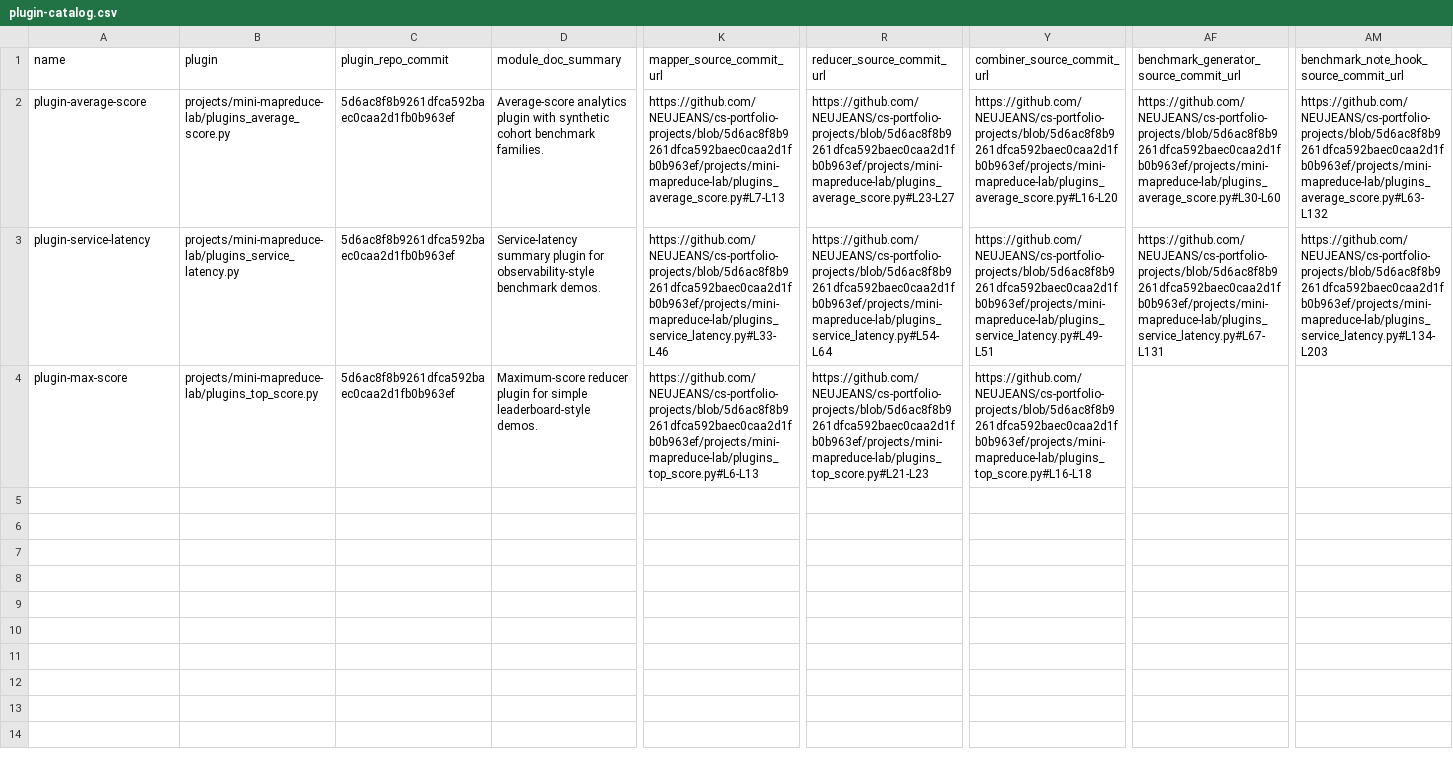
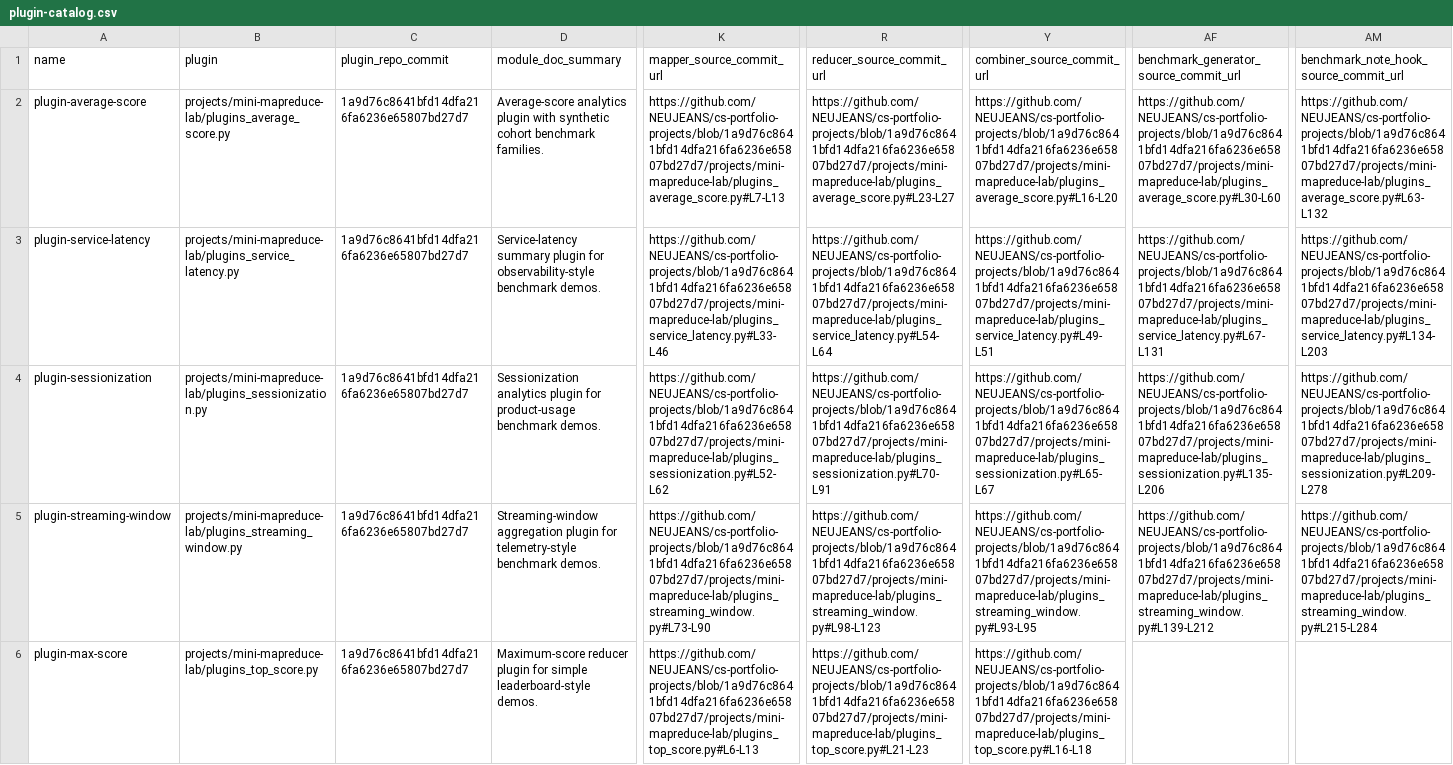
Before and after one commit to NEUJEANS/cs-portfolio-projects, a CSV file: docs/artifacts/mini-mapreduce/plugin-catalog.csv, drawn as a sheet; only a part is shown, gaps mark what is left out; addresses are those after the commit; rows hold the shown columns only; the diff names each change by its address in the sheet, - before the commit and + after, or states it on an @@ line.

Commit message:
docs(mini-mapreduce): publish streaming window artifact bundle

```diff
--- a/docs/artifacts/mini-mapreduce/plugin-catalog.csv
+++ b/docs/artifacts/mini-mapreduce/plugin-catalog.csv
-C2:C3 (plugin_repo_commit): 5d6ac8f8b9261dfca592baec0caa2d1fb0b963ef
+C2:C3 (plugin_repo_commit): 1a9d76c8641bfd14dfa216fa6236e65807bd27d7
-K2 (mapper_source_commit_url): https://github.com/NEUJEANS/cs-portfolio-projects/blob/5d6ac8f8b9261dfca592baec0caa2d1fb0b963ef/projects/mini-mapreduce-lab/plugins_average_score.py#L7-L13
+K2 (mapper_source_commit_url): https://github.com/NEUJEANS/cs-portfolio-projects/blob/1a9d76c8641bfd14dfa216fa6236e65807bd27d7/projects/mini-mapreduce-lab/plugins_average_score.py#L7-L13
-R2 (reducer_source_commit_url): https://github.com/NEUJEANS/cs-portfolio-projects/blob/5d6ac8f8b9261dfca592baec0caa2d1fb0b963ef/projects/mini-mapreduce-lab/plugins_average_score.py#L23-L27
+R2 (reducer_source_commit_url): https://github.com/NEUJEANS/cs-portfolio-projects/blob/1a9d76c8641bfd14dfa216fa6236e65807bd27d7/projects/mini-mapreduce-lab/plugins_average_score.py#L23-L27
-Y2 (combiner_source_commit_url): https://github.com/NEUJEANS/cs-portfolio-projects/blob/5d6ac8f8b9261dfca592baec0caa2d1fb0b963ef/projects/mini-mapreduce-lab/plugins_average_score.py#L16-L20
+Y2 (combiner_source_commit_url): https://github.com/NEUJEANS/cs-portfolio-projects/blob/1a9d76c8641bfd14dfa216fa6236e65807bd27d7/projects/mini-mapreduce-lab/plugins_average_score.py#L16-L20
-AF2: https://github.com/NEUJEANS/cs-portfolio-projects/blob/5d6ac8f8b9261dfca592baec0caa2d1fb0b963ef/projects/mini-mapreduce-lab/plugins_average_score.py#L30-L60
+AF2: https://github.com/NEUJEANS/cs-portfolio-projects/blob/1a9d76c8641bfd14dfa216fa6236e65807bd27d7/projects/mini-mapreduce-lab/plugins_average_score.py#L30-L60
-AM2: https://github.com/NEUJEANS/cs-portfolio-projects/blob/5d6ac8f8b9261dfca592baec0caa2d1fb0b963ef/projects/mini-mapreduce-lab/plugins_average_score.py#L63-L132
+AM2: https://github.com/NEUJEANS/cs-portfolio-projects/blob/1a9d76c8641bfd14dfa216fa6236e65807bd27d7/projects/mini-mapreduce-lab/plugins_average_score.py#L63-L132
-K3 (mapper_source_commit_url): https://github.com/NEUJEANS/cs-portfolio-projects/blob/5d6ac8f8b9261dfca592baec0caa2d1fb0b963ef/projects/mini-mapreduce-lab/plugins_service_latency.py#L33-L46
+K3 (mapper_source_commit_url): https://github.com/NEUJEANS/cs-portfolio-projects/blob/1a9d76c8641bfd14dfa216fa6236e65807bd27d7/projects/mini-mapreduce-lab/plugins_service_latency.py#L33-L46
-R3 (reducer_source_commit_url): https://github.com/NEUJEANS/cs-portfolio-projects/blob/5d6ac8f8b9261dfca592baec0caa2d1fb0b963ef/projects/mini-mapreduce-lab/plugins_service_latency.py#L54-L64
+R3 (reducer_source_commit_url): https://github.com/NEUJEANS/cs-portfolio-projects/blob/1a9d76c8641bfd14dfa216fa6236e65807bd27d7/projects/mini-mapreduce-lab/plugins_service_latency.py#L54-L64
-Y3 (combiner_source_commit_url): https://github.com/NEUJEANS/cs-portfolio-projects/blob/5d6ac8f8b9261dfca592baec0caa2d1fb0b963ef/projects/mini-mapreduce-lab/plugins_service_latency.py#L49-L51
+Y3 (combiner_source_commit_url): https://github.com/NEUJEANS/cs-portfolio-projects/blob/1a9d76c8641bfd14dfa216fa6236e65807bd27d7/projects/mini-mapreduce-lab/plugins_service_latency.py#L49-L51
-AF3: https://github.com/NEUJEANS/cs-portfolio-projects/blob/5d6ac8f8b9261dfca592baec0caa2d1fb0b963ef/projects/mini-mapreduce-lab/plugins_service_latency.py#L67-L131
+AF3: https://github.com/NEUJEANS/cs-portfolio-projects/blob/1a9d76c8641bfd14dfa216fa6236e65807bd27d7/projects/mini-mapreduce-lab/plugins_service_latency.py#L67-L131
-AM3: https://github.com/NEUJEANS/cs-portfolio-projects/blob/5d6ac8f8b9261dfca592baec0caa2d1fb0b963ef/projects/mini-mapreduce-lab/plugins_service_latency.py#L134-L203
+AM3: https://github.com/NEUJEANS/cs-portfolio-projects/blob/1a9d76c8641bfd14dfa216fa6236e65807bd27d7/projects/mini-mapreduce-lab/plugins_service_latency.py#L134-L203
+row 4: plugin-sessionization | projects/mini-mapreduce-lab/plugins_sessionization.py | 1a9d76c8641bfd14dfa216fa6236e65807bd27d7 | Sessionization analytics plugin for product-usage benchmark demos. | https://github.com/NEUJEANS/cs-portfolio-projects/blob/1a9d76c8641bfd14dfa216fa6236e65807bd27d7/projects/mini-mapreduce-lab/plugins_sessionization.py#L52-L62 | https://github.com/NEUJEANS/cs-portfolio-projects/blob/1a9d76c8641bfd14dfa216fa6236e65807bd27d7/projects/mini-mapreduce-lab/plugins_sessionization.py#L70-L91 | https://github.com/NEUJEANS/cs-portfolio-projects/blob/1a9d76c8641bfd14dfa216fa6236e65807bd27d7/projects/mini-mapreduce-lab/plugins_sessionization.py#L65-L67 | https://github.com/NEUJEANS/cs-portfolio-projects/blob/1a9d76c8641bfd14dfa216fa6236e65807bd27d7/projects/mini-mapreduce-lab/plugins_sessionization.py#L135-L206 | https://github.com/NEUJEANS/cs-portfolio-projects/blob/1a9d76c8641bfd14dfa216fa6236e65807bd27d7/projects/mini-mapreduce-lab/plugins_sessionization.py#L209-L278
+row 5: plugin-streaming-window | projects/mini-mapreduce-lab/plugins_streaming_window.py | 1a9d76c8641bfd14dfa216fa6236e65807bd27d7 | Streaming-window aggregation plugin for telemetry-style benchmark demos. | https://github.com/NEUJEANS/cs-portfolio-projects/blob/1a9d76c8641bfd14dfa216fa6236e65807bd27d7/projects/mini-mapreduce-lab/plugins_streaming_window.py#L73-L90 | https://github.com/NEUJEANS/cs-portfolio-projects/blob/1a9d76c8641bfd14dfa216fa6236e65807bd27d7/projects/mini-mapreduce-lab/plugins_streaming_window.py#L98-L123 | https://github.com/NEUJEANS/cs-portfolio-projects/blob/1a9d76c8641bfd14dfa216fa6236e65807bd27d7/projects/mini-mapreduce-lab/plugins_streaming_window.py#L93-L95 | https://github.com/NEUJEANS/cs-portfolio-projects/blob/1a9d76c8641bfd14dfa216fa6236e65807bd27d7/projects/mini-mapreduce-lab/plugins_streaming_window.py#L139-L212 | https://github.com/NEUJEANS/cs-portfolio-projects/blob/1a9d76c8641bfd14dfa216fa6236e65807bd27d7/projects/mini-mapreduce-lab/plugins_streaming_window.py#L215-L284
-C6 (plugin_repo_commit): 5d6ac8f8b9261dfca592baec0caa2d1fb0b963ef
+C6 (plugin_repo_commit): 1a9d76c8641bfd14dfa216fa6236e65807bd27d7
-K6 (mapper_source_commit_url): https://github.com/NEUJEANS/cs-portfolio-projects/blob/5d6ac8f8b9261dfca592baec0caa2d1fb0b963ef/projects/mini-mapreduce-lab/plugins_top_score.py#L6-L13
+K6 (mapper_source_commit_url): https://github.com/NEUJEANS/cs-portfolio-projects/blob/1a9d76c8641bfd14dfa216fa6236e65807bd27d7/projects/mini-mapreduce-lab/plugins_top_score.py#L6-L13
-R6 (reducer_source_commit_url): https://github.com/NEUJEANS/cs-portfolio-projects/blob/5d6ac8f8b9261dfca592baec0caa2d1fb0b963ef/projects/mini-mapreduce-lab/plugins_top_score.py#L21-L23
+R6 (reducer_source_commit_url): https://github.com/NEUJEANS/cs-portfolio-projects/blob/1a9d76c8641bfd14dfa216fa6236e65807bd27d7/projects/mini-mapreduce-lab/plugins_top_score.py#L21-L23
-Y6 (combiner_source_commit_url): https://github.com/NEUJEANS/cs-portfolio-projects/blob/5d6ac8f8b9261dfca592baec0caa2d1fb0b963ef/projects/mini-mapreduce-lab/plugins_top_score.py#L16-L18
+Y6 (combiner_source_commit_url): https://github.com/NEUJEANS/cs-portfolio-projects/blob/1a9d76c8641bfd14dfa216fa6236e65807bd27d7/projects/mini-mapreduce-lab/plugins_top_score.py#L16-L18
```
Also changed, not shown: 27 other files.
